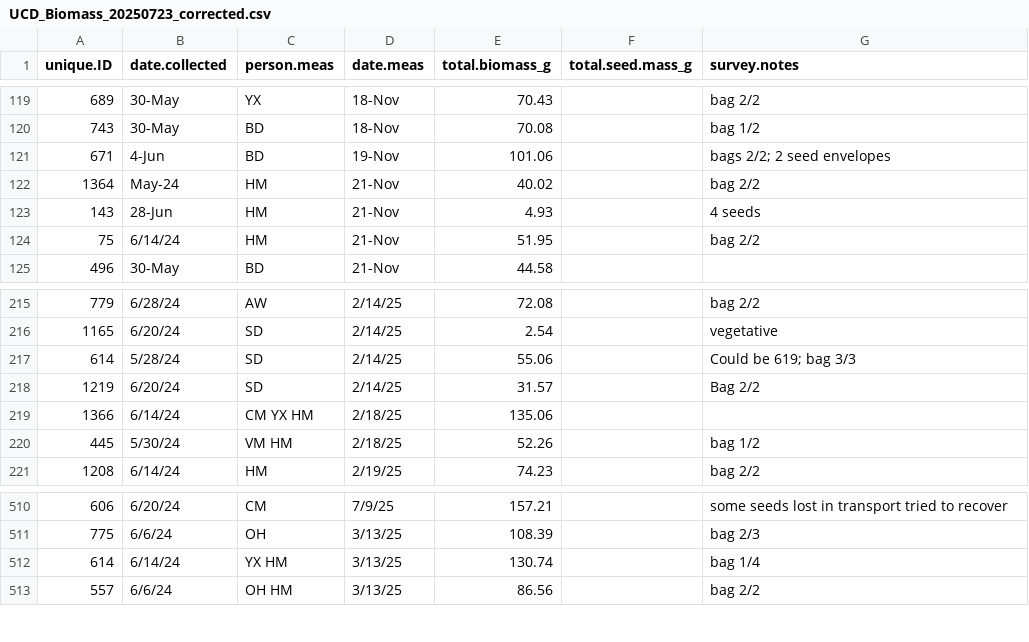
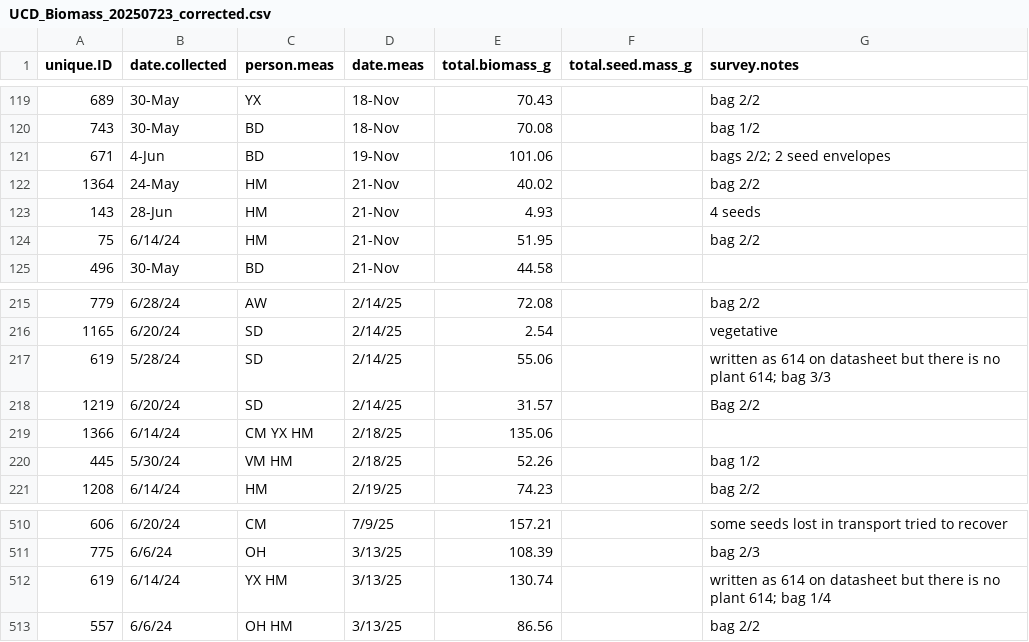
Before and after one commit to raikoeh/Rachel_Harris_IntBio, a CSV file: input/UCD_Biomass_20250723_corrected.csv, drawn as a sheet; only a part is shown, gaps mark what is left out.

Commit message:
One final data cleaning change.

```diff
--- a/input/UCD_Biomass_20250723_corrected.csv
+++ b/input/UCD_Biomass_20250723_corrected.csv
@@ -121,3 +121,3 @@ unique.ID ,date.collected ,person.meas ,date.meas ,total.biomass_g ,total.seed.m
 671,4-Jun,BD ,19-Nov,101.06,,bags 2/2; 2 seed envelopes
-1364,May-24,HM ,21-Nov,40.02,,bag 2/2
+1364,24-May,HM ,21-Nov,40.02,,bag 2/2
 143,28-Jun,HM,21-Nov,4.93,,4 seeds
@@ -216,3 +216,3 @@ unique.ID ,date.collected ,person.meas ,date.meas ,total.biomass_g ,total.seed.m
 1165,6/20/24,SD ,2/14/25,2.54,,vegetative
-614,5/28/24,SD ,2/14/25,55.06,,Could be 619; bag 3/3
+619,5/28/24,SD ,2/14/25,55.06,,written as 614 on datasheet but there is no plant 614; bag 3/3
 1219,6/20/24,SD ,2/14/25,31.57,,Bag 2/2
@@ -511,3 +511,3 @@ unique.ID ,date.collected ,person.meas ,date.meas ,total.biomass_g ,total.seed.m
 775,6/6/24,OH,3/13/25,108.39,,bag 2/3
-614,6/14/24,YX HM,3/13/25,130.74,,bag 1/4
+619,6/14/24,YX HM,3/13/25,130.74,,written as 614 on datasheet but there is no plant 614; bag 1/4
 557,6/6/24,OH HM ,3/13/25,86.56,,bag 2/2
```
